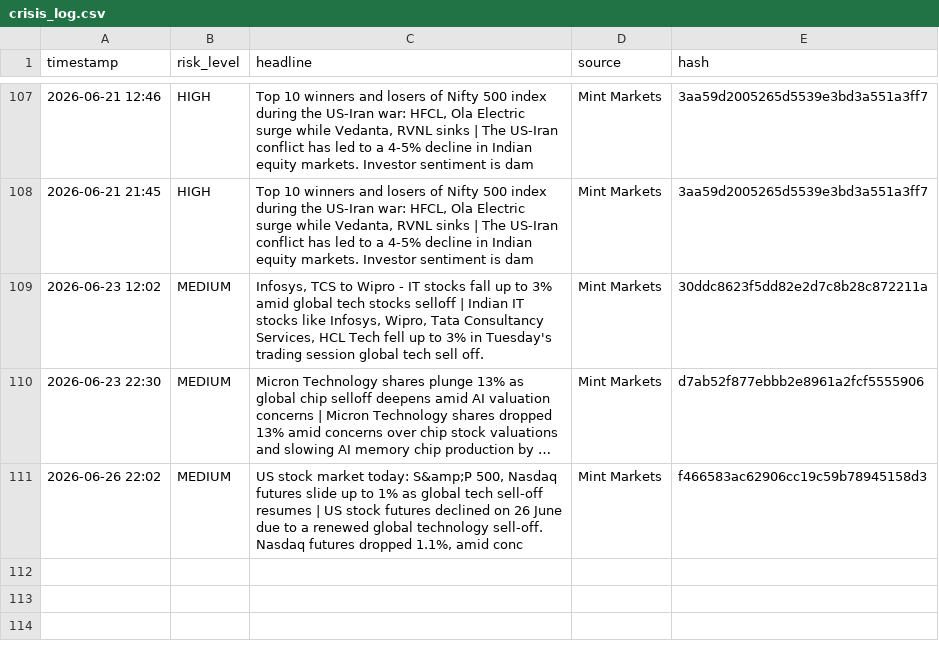
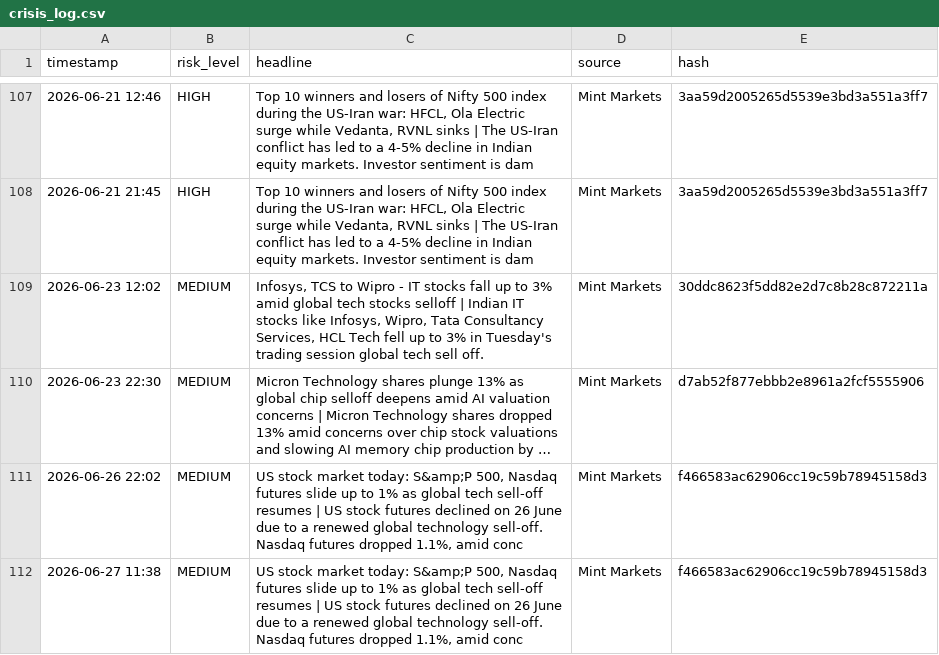
Before and after one commit to Sriram-0432/dip-alert, a CSV file: crisis_log.csv, drawn as a sheet; only a part is shown, gaps mark what is left out; long unchanged cells end in ….

```diff
--- a/crisis_log.csv
+++ b/crisis_log.csv
@@ -111 +111,2 @@ timestamp,risk_level,headline,source,hash
 2026-06-26 22:02,MEDIUM,"US stock market today: S&amp;P 500, Nasdaq futures slide up to 1% as global tech sell-off resumes | US stock futures declined on 26 June due to a renewed global technology sell-off. Nasdaq futures dropped 1.1%, amid conc",Mint Markets,f466583ac62906cc19c59b78945158d3
+2026-06-27 11:38,MEDIUM,"US stock market today: S&amp;P 500, Nasdaq futures slide up to 1% as global tech sell-off resumes | US stock futures declined on 26 June due to a renewed global technology sell-off. Nasdaq futures dropped 1.1%, amid conc",Mint Markets,f466583ac62906cc19c59b78945158d3
```
